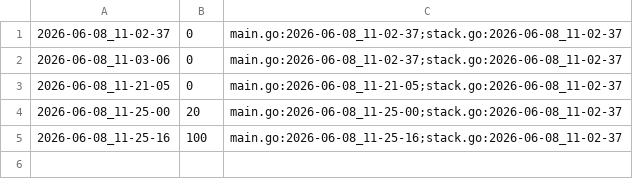
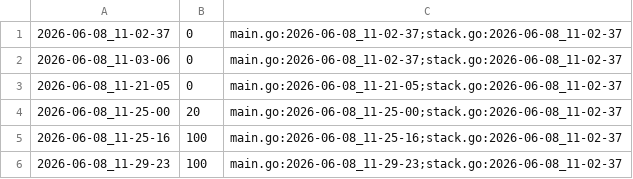
Before and after one commit to qxcode-course/ed-ter-bloco-a-KauanJDev, a CSV file: .tko/track/ed@queimando/track.csv, drawn as a sheet; the diff names each change by its address in the sheet, - before the commit and + after, or states it on an @@ line.

Commit message:
queimando com pilha resolvido

```diff
--- a/.tko/track/ed@queimando/track.csv
+++ b/.tko/track/ed@queimando/track.csv
+row 6: 2026-06-08_11-29-23 | 100 | main.go:2026-06-08_11-29-23;stack.go:2026-06-08_11-02-37
```
Also changed, not shown: 4 other files.
